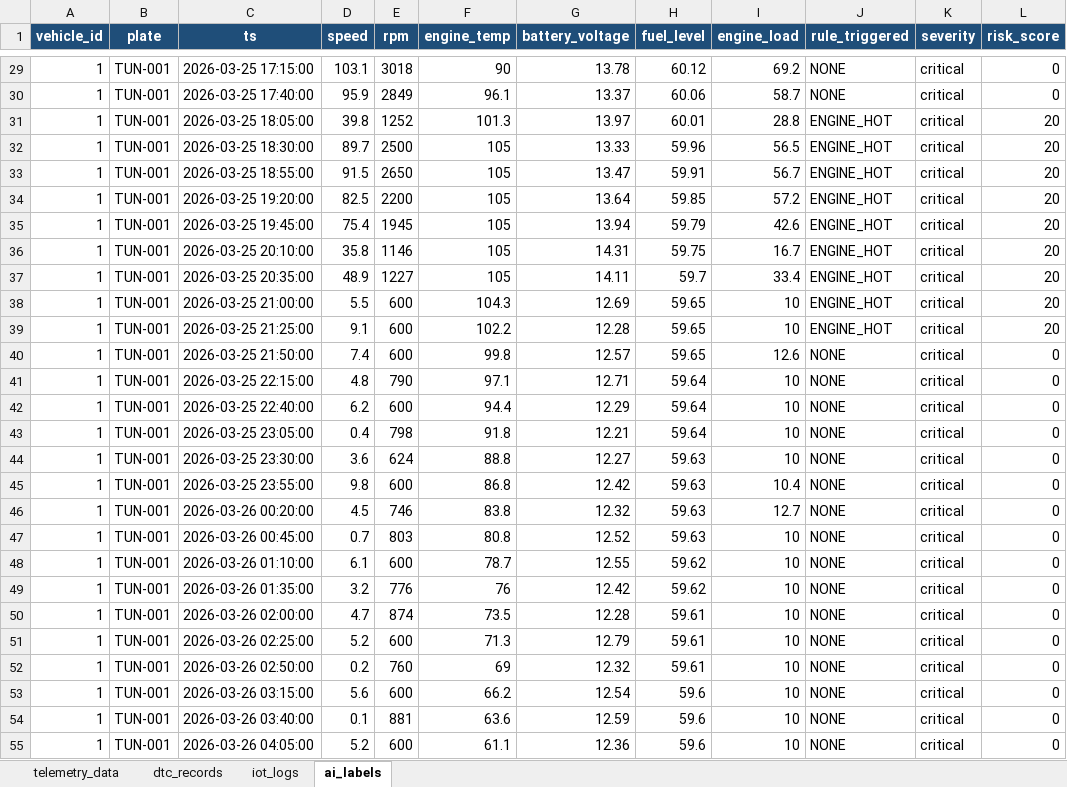
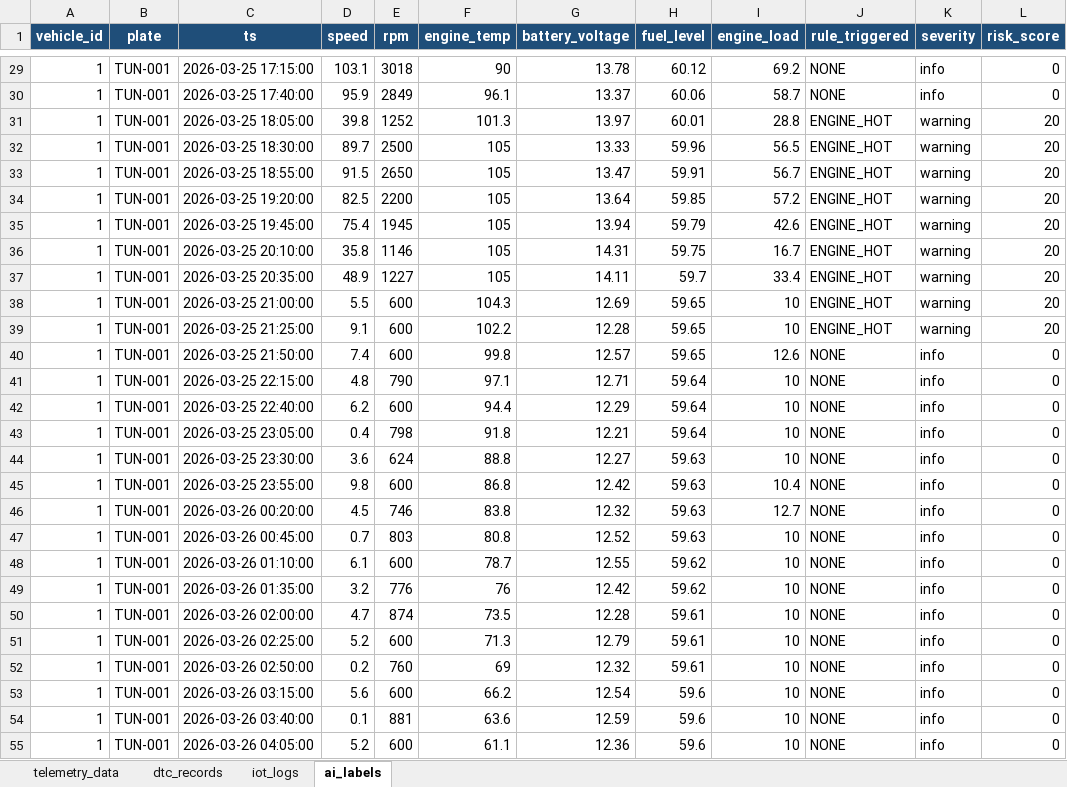
Before and after one commit to imenmallouli/deploy, an Excel workbook: data/sample_dataset.xlsx, sheet ai_labels, drawn as a sheet; only a part is shown, gaps mark what is left out; values as stored, in another font and other column widths than the file's, no borders; the diff covers the shown part only; the diff names each change by its address in the sheet, - before the commit and + after, or states it on an @@ line.

```diff
--- a/data/sample_dataset.xlsx (sheet ai_labels)
+++ b/data/sample_dataset.xlsx (sheet ai_labels)
-K29:K30 (severity): critical
+K29:K30 (severity): info
-K31:K39 (severity): critical
+K31:K39 (severity): warning
-K40:K55 (severity): critical
+K40:K55 (severity): info
```
Also changed, not shown: 1178 edited cells elsewhere in this sheet, 8 other files.
